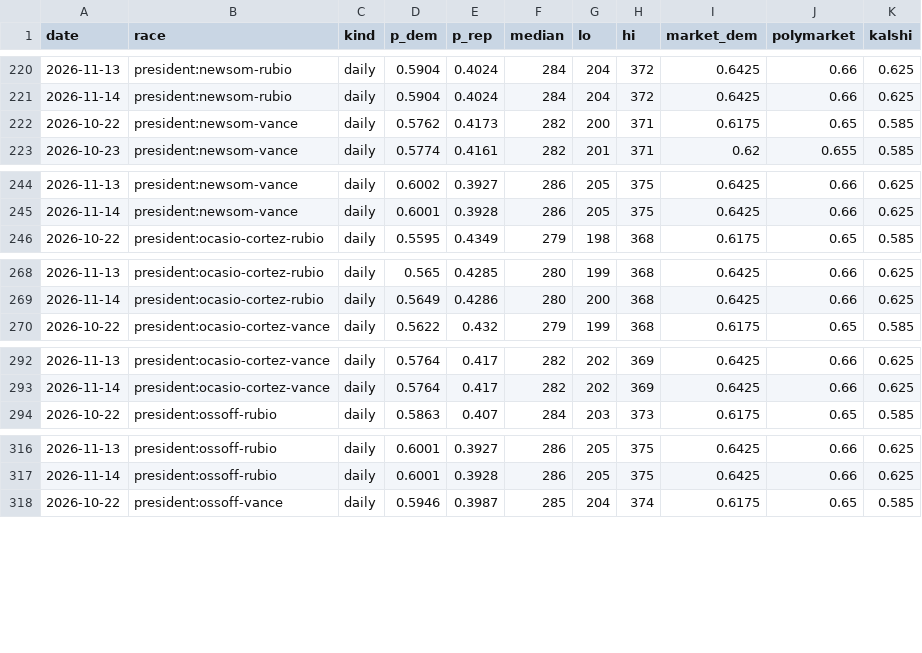
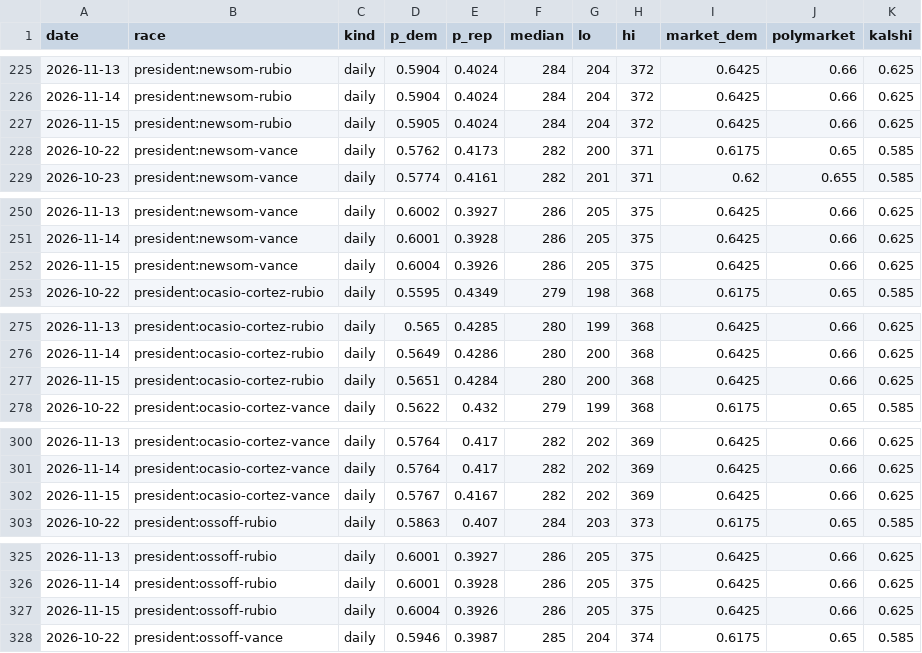
Before and after one commit to M3RK888/PolTracker, a CSV file: data/forecast_history.csv, drawn as a sheet; only a part is shown, gaps mark what is left out; the diff covers the shown part only; the diff names each change by its address in the sheet, - before the commit and + after, or states it on an @@ line.

```diff
--- a/data/forecast_history.csv
+++ b/data/forecast_history.csv
+row 227: 2026-11-15 | president:newsom-rubio | daily | 0.5905 | 0.4024 | 284 | 204 | 372 | 0.6425 | 0.66 | 0.625
+row 252: 2026-11-15 | president:newsom-vance | daily | 0.6004 | 0.3926 | 286 | 205 | 375 | 0.6425 | 0.66 | 0.625
+row 277: 2026-11-15 | president:ocasio-cortez-rubio | daily | 0.5651 | 0.4284 | 280 | 200 | 368 | 0.6425 | 0.66 | 0.625
+row 302: 2026-11-15 | president:ocasio-cortez-vance | daily | 0.5767 | 0.4167 | 282 | 202 | 369 | 0.6425 | 0.66 | 0.625
+row 327: 2026-11-15 | president:ossoff-rubio | daily | 0.6004 | 0.3926 | 286 | 205 | 375 | 0.6425 | 0.66 | 0.625
```
Also changed, not shown: 6 added rows elsewhere in this file, data/results_2026.csv, 13 other files.
